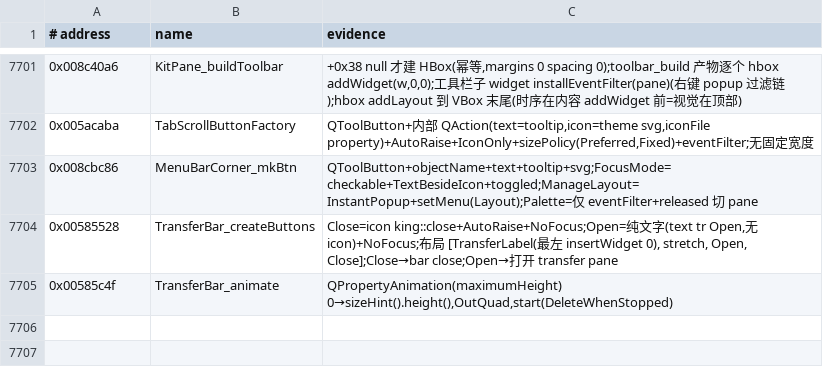
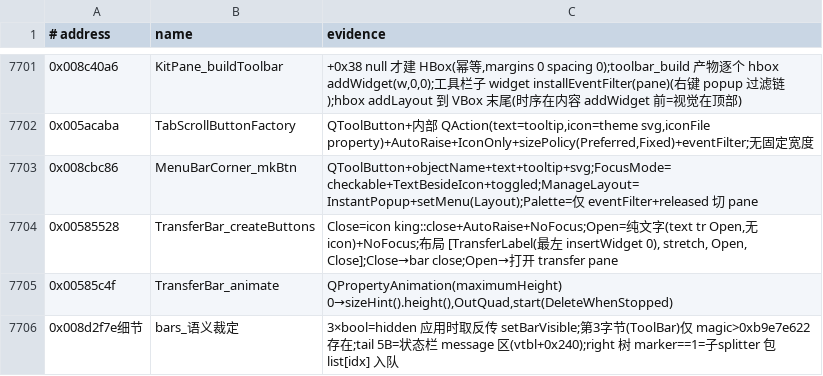
Before and after one commit to iotxfoundry/WindTerm, a TSV file: reference/symbols.tsv, drawn as a sheet; only a part is shown, gaps mark what is left out; the diff names each change by its address in the sheet, - before the commit and + after, or states it on an @@ line.

Commit message:
fix: bars 语义裁定落地——3×bool=hidden 取反应用(0x8d2f7e 实证,真样例 000→三栏全可见与实机一致,矛盾收口);字段=可见性/盘上=hidden 读写取反;magic>0x21 版本条件(第3字节);tail 5B=状态栏 message 区;docs 勘误更新(docks 多轮连排/right 真序列);round-trip 11 项全等+真样例 menu/status/tool=1 验证

```diff
--- a/reference/symbols.tsv
+++ b/reference/symbols.tsv
+row 7706: 0x008d2f7e细节 | bars_语义裁定 | 3×bool=hidden 应用时取反传 setBarVisible;第3字节(ToolBar)仅 magic>0xb9e7e622 存在;tail 5B=状态栏 message 区(vtbl+0x240);right 树 marker==1=子splitter 包 list[idx] 入队
```
Also changed, not shown: 4 other files.
